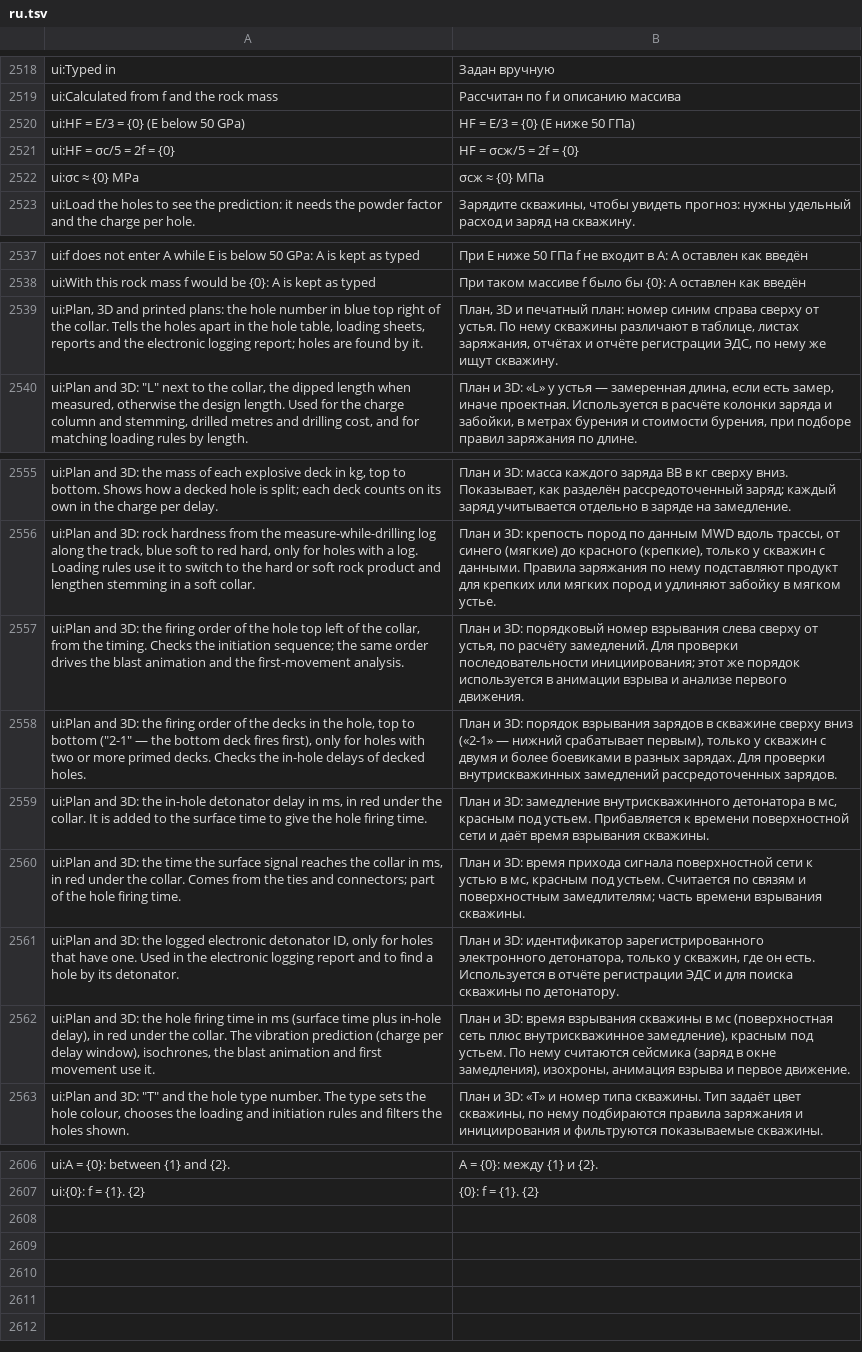
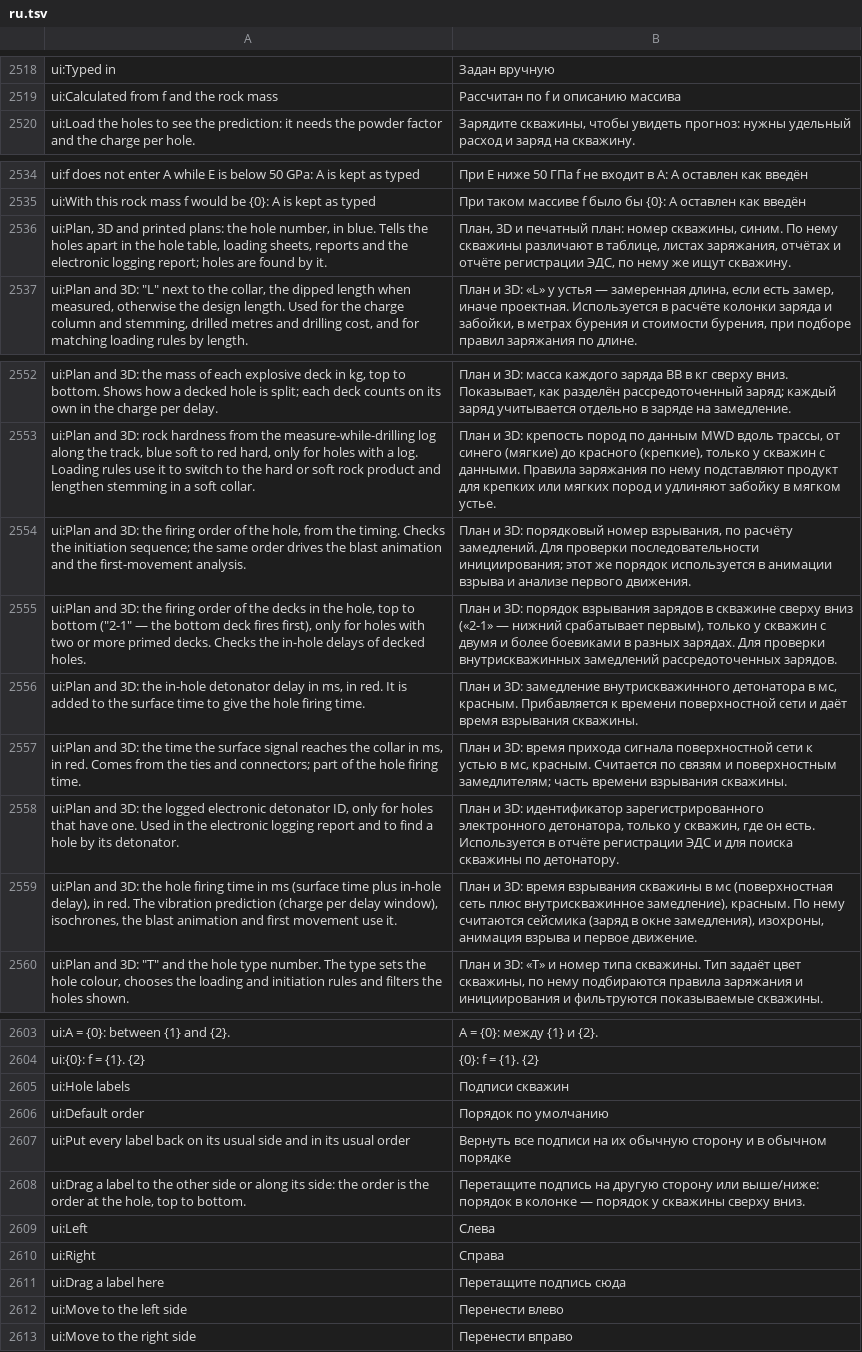
Before and after one commit to rootspain/bdsgnr, a TSV file: src/BlastDesigner.App/Services/ru.tsv, drawn as a sheet; only a part is shown, gaps mark what is left out; removed rows and columns are numbered as before the commit, all else as after; the diff names each change by its address in the sheet, - before the commit and + after, or states it on an @@ line.

```diff
--- a/src/BlastDesigner.App/Services/ru.tsv
+++ b/src/BlastDesigner.App/Services/ru.tsv
-row 2520: ui:HF = E/3 = {0} (E below 50 GPa) | HF = E/3 = {0} (E ниже 50 ГПа)
-row 2521: ui:HF = σc/5 = 2f = {0} | HF = σсж/5 = 2f = {0}
-row 2522: ui:σc ≈ {0} MPa | σсж ≈ {0} МПа
-A2536: …the hole number in blue top right of the collar. Tells the…
+A2536: …the hole number, in blue. Tells the…
-B2536: …план: номер синим справа сверху от устья. По нему…
+B2536: …план: номер скважины, синим. По нему…
-A2554: …of the hole top left of the collar, from the…
+A2554: …of the hole, from the…
-B2554: …порядковый номер взрывания слева сверху от устья, по расчёту…
+B2554: …порядковый номер взрывания, по расчёту…
-A2556: …ms, in red under the collar. It is…
+A2556: …ms, in red. It is…
-B2556: …в мс, красным под устьем. Прибавляется к…
+B2556: …в мс, красным. Прибавляется к…
-A2557: …ms, in red under the collar. Comes from…
+A2557: …ms, in red. Comes from…
-B2557: …в мс, красным под устьем. Считается по…
+B2557: …в мс, красным. Считается по…
-A2559: …delay), in red under the collar. The vibration…
+A2559: …delay), in red. The vibration…
-B2559: …внутрискважинное замедление), красным под устьем. По нему…
+B2559: …внутрискважинное замедление), красным. По нему…
+row 2605: ui:Hole labels | Подписи скважин
+row 2606: ui:Default order | Порядок по умолчанию
+row 2607: ui:Put every label back on its usual side and in its usual order | Вернуть все подписи на их обычную сторону и в обычном порядке
+row 2608: ui:Drag a label to the other side or along its side: the order is the order at the hole, top to bottom. | Перетащите подпись на другую сторону или выше/ниже: порядок в колонке — порядок у скважины сверху вниз.
+row 2609: ui:Left | Слева
+row 2610: ui:Right | Справа
+row 2611: ui:Drag a label here | Перетащите подпись сюда
+row 2612: ui:Move to the left side | Перенести влево
+row 2613: ui:Move to the right side | Перенести вправо
```
Also changed, not shown: 13 other files.
